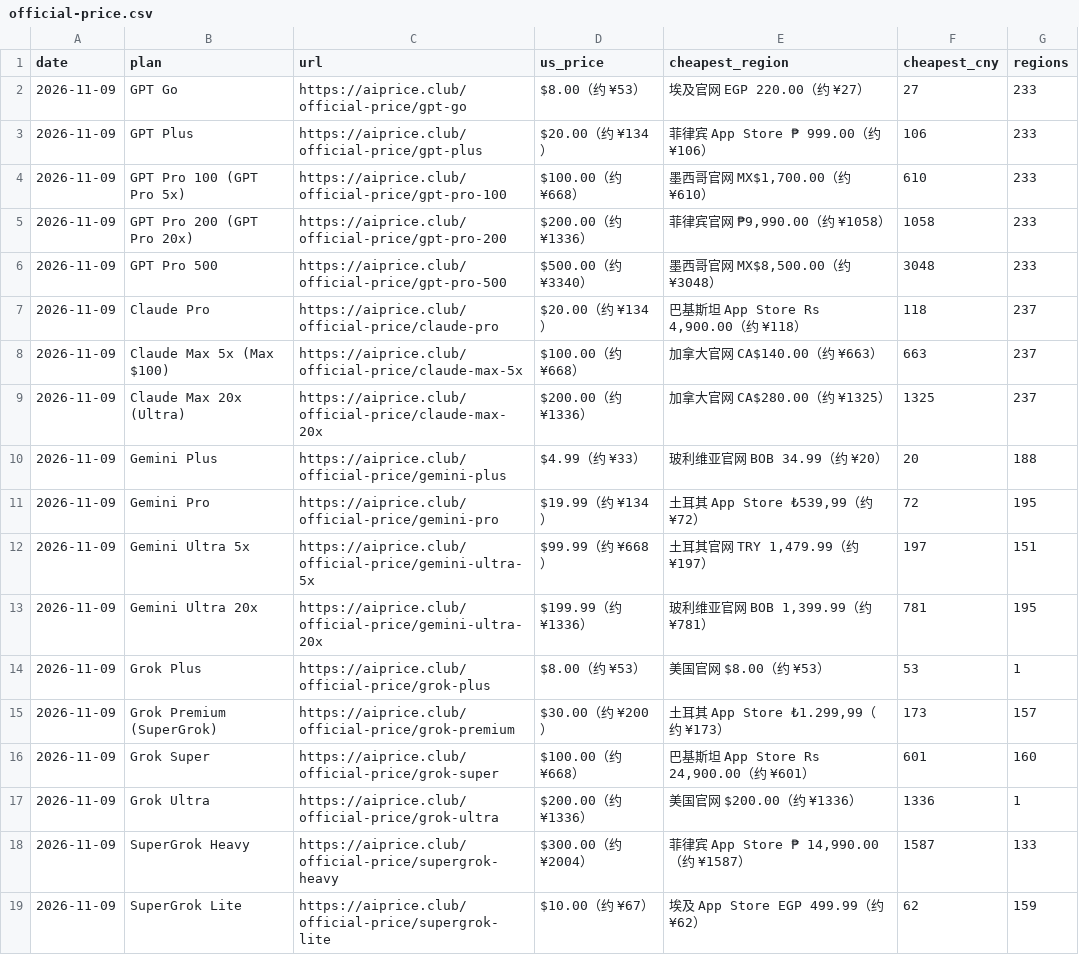
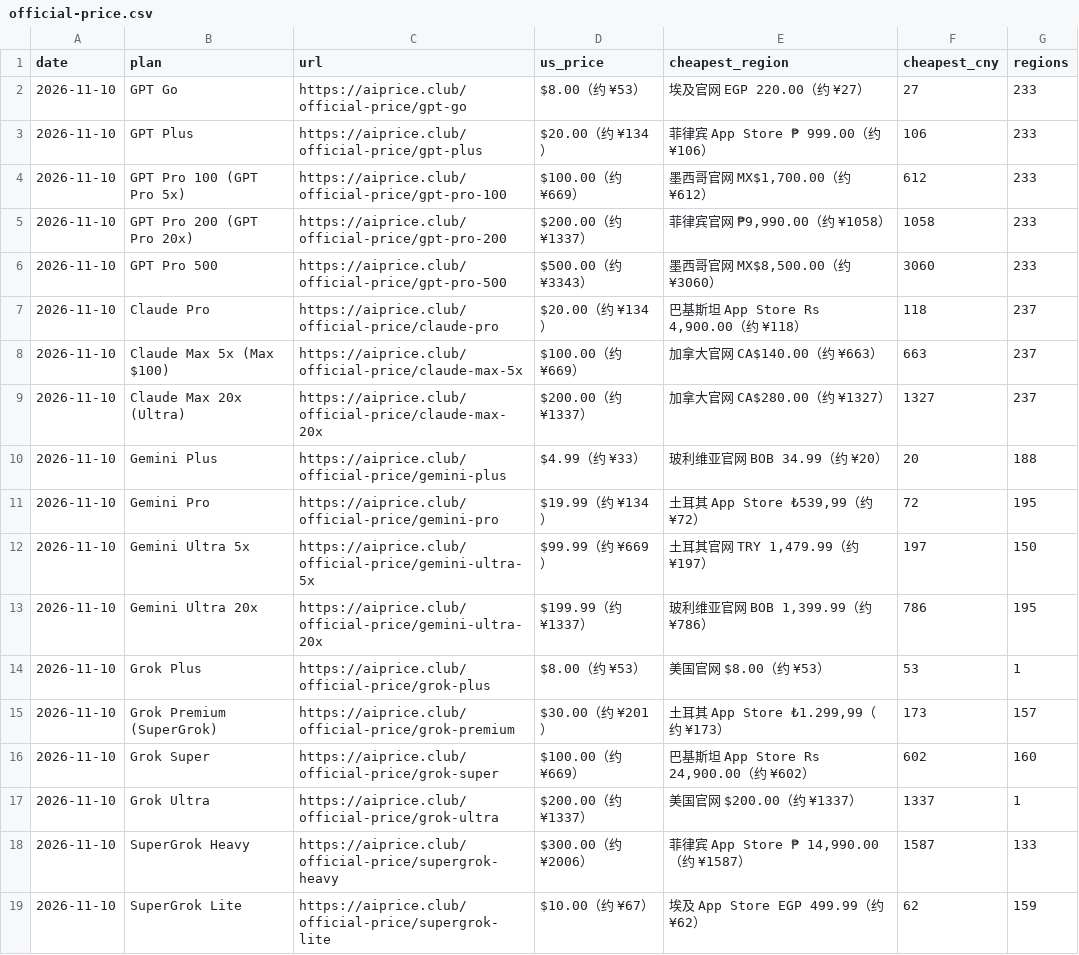
Before and after one commit to AIprice-club/aiprice, a CSV file: data/official-price.csv, drawn as a sheet.

```diff
--- a/data/official-price.csv
+++ b/data/official-price.csv
@@ -1,19 +1,19 @@
 date,plan,url,us_price,cheapest_region,cheapest_cny,regions
-2026-11-09,GPT Go,https://aiprice.club/official-price/gpt-go,$8.00（约 ¥53）,埃及官网 EGP 220.00（约 ¥27）,27,233
-2026-11-09,GPT Plus,https://aiprice.club/official-price/gpt-plus,$20.00（约 ¥134）,菲律宾 App Store ₱ 999.00（约 ¥106）,106,233
-2026-11-09,GPT Pro 100 (GPT Pro 5x),https://aiprice.club/official-price/gpt-pro-100,$100.00（约 ¥668）,"墨西哥官网 MX$1,700.00（约 ¥610）",610,233
-2026-11-09,GPT Pro 200 (GPT Pro 20x),https://aiprice.club/official-price/gpt-pro-200,$200.00（约 ¥1336）,"菲律宾官网 ₱9,990.00（约 ¥1058）",1058,233
-2026-11-09,GPT Pro 500,https://aiprice.club/official-price/gpt-pro-500,$500.00（约 ¥3340）,"墨西哥官网 MX$8,500.00（约 ¥3048）",3048,233
-2026-11-09,Claude Pro,https://aiprice.club/official-price/claude-pro,$20.00（约 ¥134）,"巴基斯坦 App Store Rs 4,900.00（约 ¥118）",118,237
-2026-11-09,Claude Max 5x (Max $100),https://aiprice.club/official-price/claude-max-5x,$100.00（约 ¥668）,加拿大官网 CA$140.00（约 ¥663）,663,237
-2026-11-09,Claude Max 20x (Ultra),https://aiprice.club/official-price/claude-max-20x,$200.00（约 ¥1336）,加拿大官网 CA$280.00（约 ¥1325）,1325,237
-2026-11-09,Gemini Plus,https://aiprice.club/official-price/gemini-plus,$4.99（约 ¥33）,玻利维亚官网 BOB 34.99（约 ¥20）,20,188
-2026-11-09,Gemini Pro,https://aiprice.club/official-price/gemini-pro,$19.99（约 ¥134）,"土耳其 App Store ₺539,99（约 ¥72）",72,195
-2026-11-09,Gemini Ultra 5x,https://aiprice.club/official-price/gemini-ultra-5x,$99.99（约 ¥668）,"土耳其官网 TRY 1,479.99（约 ¥197）",197,151
-2026-11-09,Gemini Ultra 20x,https://aiprice.club/official-price/gemini-ultra-20x,$199.99（约 ¥1336）,"玻利维亚官网 BOB 1,399.99（约 ¥781）",781,195
-2026-11-09,Grok Plus,https://aiprice.club/official-price/grok-plus,$8.00（约 ¥53）,美国官网 $8.00（约 ¥53）,53,1
-2026-11-09,Grok Premium (SuperGrok),https://aiprice.club/official-price/grok-premium,$30.00（约 ¥200）,"土耳其 App Store ₺1.299,99（约 ¥173）",173,157
-2026-11-09,Grok Super,https://aiprice.club/official-price/grok-super,$100.00（约 ¥668）,"巴基斯坦 App Store Rs 24,900.00（约 ¥601）",601,160
-2026-11-09,Grok Ultra,https://aiprice.club/official-price/grok-ultra,$200.00（约 ¥1336）,美国官网 $200.00（约 ¥1336）,1336,1
-2026-11-09,SuperGrok Heavy,https://aiprice.club/official-price/supergrok-heavy,$300.00（约 ¥2004）,"菲律宾 App Store ₱ 14,990.00（约 ¥1587）",1587,133
-2026-11-09,SuperGrok Lite,https://aiprice.club/official-price/supergrok-lite,$10.00（约 ¥67）,埃及 App Store EGP 499.99（约 ¥62）,62,159
+2026-11-10,GPT Go,https://aiprice.club/official-price/gpt-go,$8.00（约 ¥53）,埃及官网 EGP 220.00（约 ¥27）,27,233
+2026-11-10,GPT Plus,https://aiprice.club/official-price/gpt-plus,$20.00（约 ¥134）,菲律宾 App Store ₱ 999.00（约 ¥106）,106,233
+2026-11-10,GPT Pro 100 (GPT Pro 5x),https://aiprice.club/official-price/gpt-pro-100,$100.00（约 ¥669）,"墨西哥官网 MX$1,700.00（约 ¥612）",612,233
+2026-11-10,GPT Pro 200 (GPT Pro 20x),https://aiprice.club/official-price/gpt-pro-200,$200.00（约 ¥1337）,"菲律宾官网 ₱9,990.00（约 ¥1058）",1058,233
+2026-11-10,GPT Pro 500,https://aiprice.club/official-price/gpt-pro-500,$500.00（约 ¥3343）,"墨西哥官网 MX$8,500.00（约 ¥3060）",3060,233
+2026-11-10,Claude Pro,https://aiprice.club/official-price/claude-pro,$20.00（约 ¥134）,"巴基斯坦 App Store Rs 4,900.00（约 ¥118）",118,237
+2026-11-10,Claude Max 5x (Max $100),https://aiprice.club/official-price/claude-max-5x,$100.00（约 ¥669）,加拿大官网 CA$140.00（约 ¥663）,663,237
+2026-11-10,Claude Max 20x (Ultra),https://aiprice.club/official-price/claude-max-20x,$200.00（约 ¥1337）,加拿大官网 CA$280.00（约 ¥1327）,1327,237
+2026-11-10,Gemini Plus,https://aiprice.club/official-price/gemini-plus,$4.99（约 ¥33）,玻利维亚官网 BOB 34.99（约 ¥20）,20,188
+2026-11-10,Gemini Pro,https://aiprice.club/official-price/gemini-pro,$19.99（约 ¥134）,"土耳其 App Store ₺539,99（约 ¥72）",72,195
+2026-11-10,Gemini Ultra 5x,https://aiprice.club/official-price/gemini-ultra-5x,$99.99（约 ¥669）,"土耳其官网 TRY 1,479.99（约 ¥197）",197,150
+2026-11-10,Gemini Ultra 20x,https://aiprice.club/official-price/gemini-ultra-20x,$199.99（约 ¥1337）,"玻利维亚官网 BOB 1,399.99（约 ¥786）",786,195
+2026-11-10,Grok Plus,https://aiprice.club/official-price/grok-plus,$8.00（约 ¥53）,美国官网 $8.00（约 ¥53）,53,1
+2026-11-10,Grok Premium (SuperGrok),https://aiprice.club/official-price/grok-premium,$30.00（约 ¥201）,"土耳其 App Store ₺1.299,99（约 ¥173）",173,157
+2026-11-10,Grok Super,https://aiprice.club/official-price/grok-super,$100.00（约 ¥669）,"巴基斯坦 App Store Rs 24,900.00（约 ¥602）",602,160
+2026-11-10,Grok Ultra,https://aiprice.club/official-price/grok-ultra,$200.00（约 ¥1337）,美国官网 $200.00（约 ¥1337）,1337,1
+2026-11-10,SuperGrok Heavy,https://aiprice.club/official-price/supergrok-heavy,$300.00（约 ¥2006）,"菲律宾 App Store ₱ 14,990.00（约 ¥1587）",1587,133
+2026-11-10,SuperGrok Lite,https://aiprice.club/official-price/supergrok-lite,$10.00（约 ¥67）,埃及 App Store EGP 499.99（约 ¥62）,62,159
```
Also changed, not shown: data/history/kawang-lowest.csv, data/history/official-price.csv, 2 other files.
